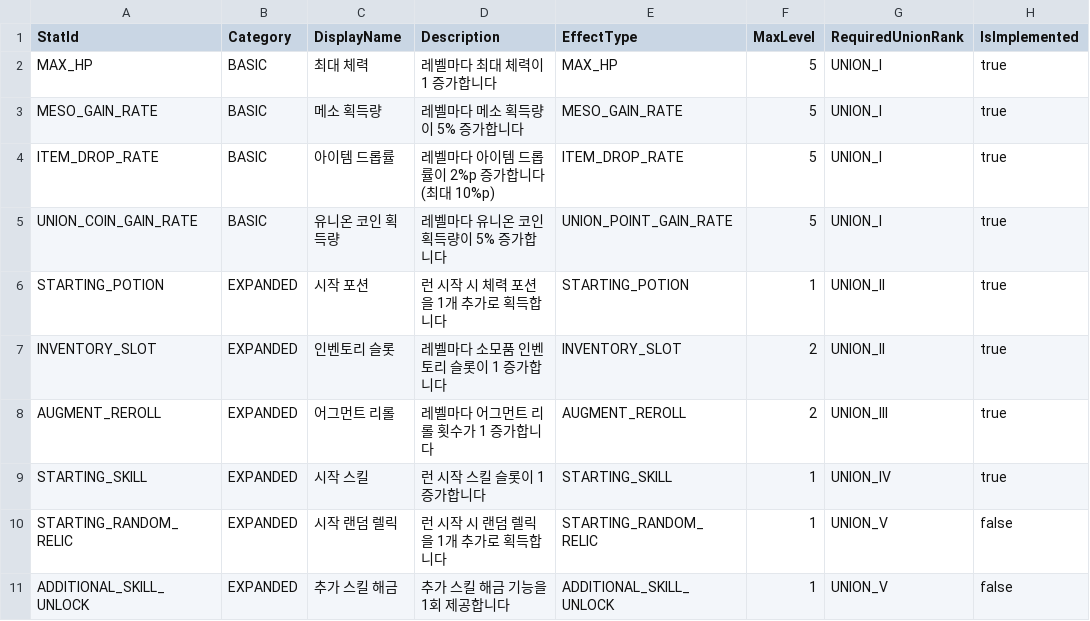
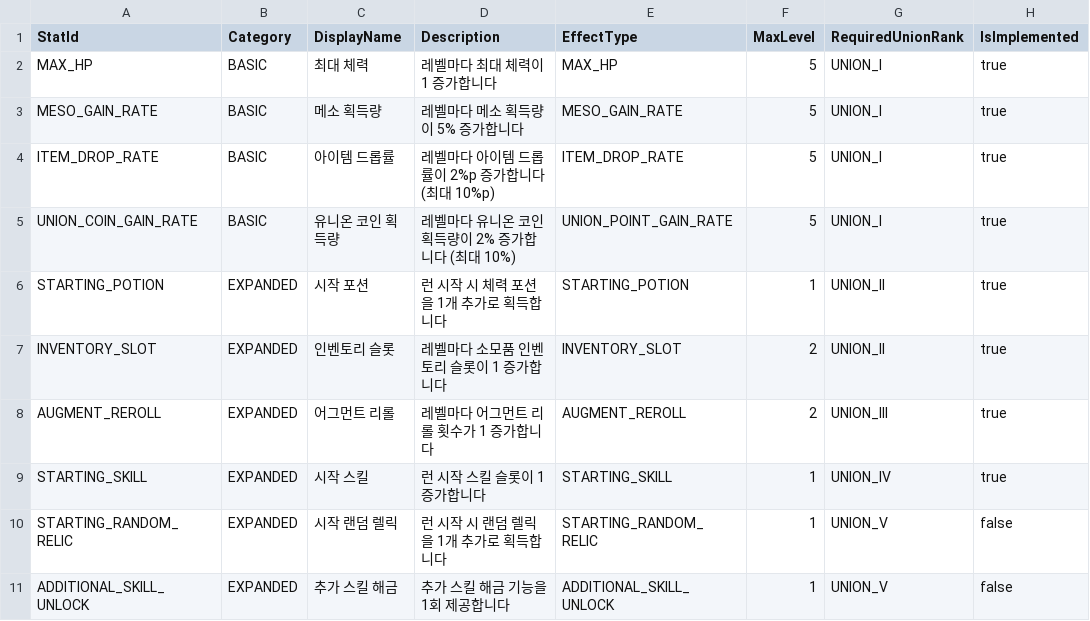
Before and after one commit to MagunMadown/MapleTactics, a CSV file: RootDesk/MyDesk/03_Data/UnionStatDefinitions.csv, drawn as a sheet; only a part is shown; the diff names each change by its address in the sheet, - before the commit and + after, or states it on an @@ line.

Commit message:
Add Union purchases and permanent magnet pass; polish lobby UI and NPC input

```diff
--- a/RootDesk/MyDesk/03_Data/UnionStatDefinitions.csv
+++ b/RootDesk/MyDesk/03_Data/UnionStatDefinitions.csv
-D5 (Description): 레벨마다 유니온 코인 획득량이 5% 증가합니다
+D5 (Description): 레벨마다 유니온 코인 획득량이 2% 증가합니다 (최대 10%)
```
Also changed, not shown: RootDesk/MyDesk/03_Data/EnemySkillDefinitions.csv, RootDesk/MyDesk/03_Data/UnionStatLevelDefinitions.csv, 22 other files.
